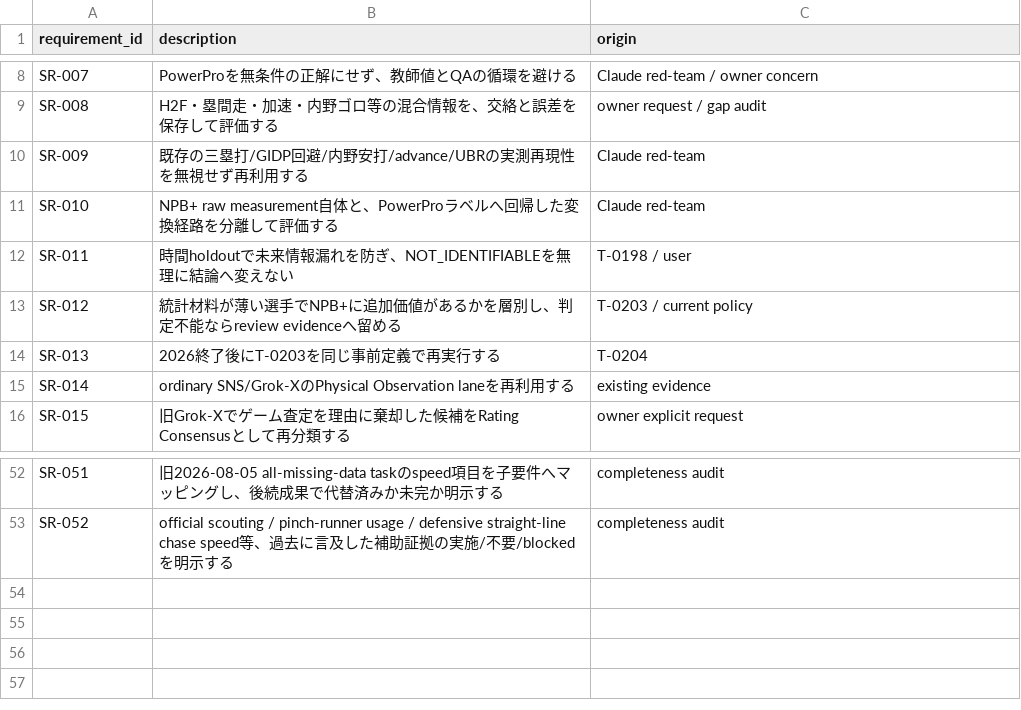
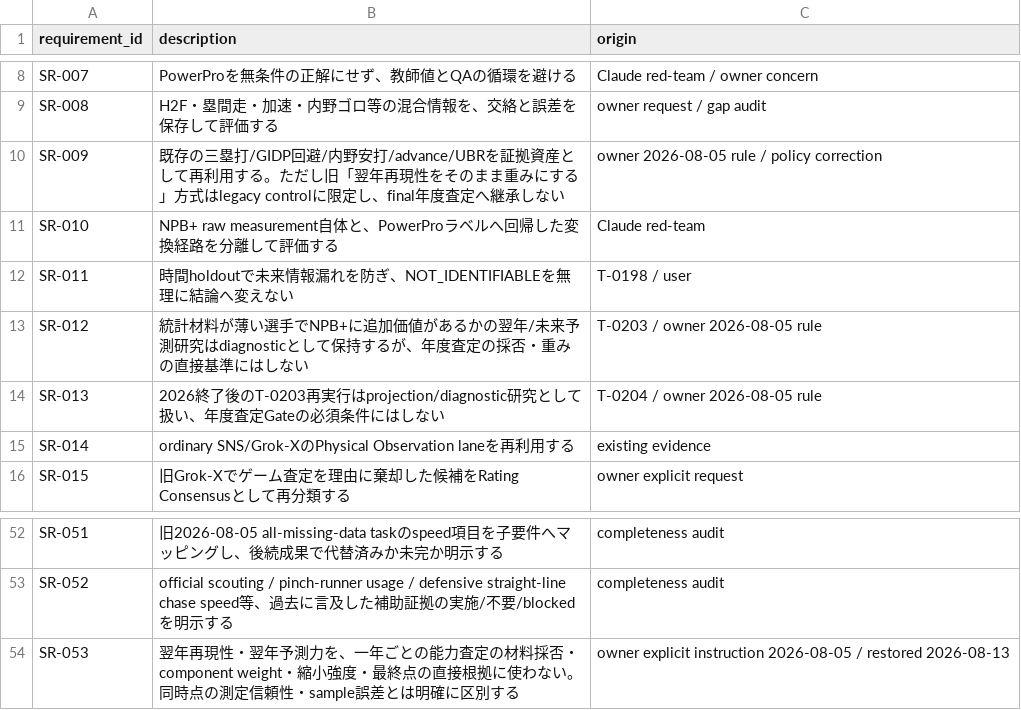
Before and after one commit to L-carp55/pawapuro-pennant-gpt-handoff, a TSV file: docs/state/speed_requirements_baseline_20260813.tsv, drawn as a sheet; only a part is shown, gaps mark what is left out.

Commit message:
Restore owner rule against next-year repeatability weighting

```diff
--- a/docs/state/speed_requirements_baseline_20260813.tsv
+++ b/docs/state/speed_requirements_baseline_20260813.tsv
@@ -9,7 +9,7 @@ SR-007	PowerProを無条件の正解にせず、教師値とQAの循環を避け
 SR-008	H2F・塁間走・加速・内野ゴロ等の混合情報を、交絡と誤差を保存して評価する	owner request / gap audit
-SR-009	既存の三塁打/GIDP回避/内野安打/advance/UBRの実測再現性を無視せず再利用する	Claude red-team
+SR-009	既存の三塁打/GIDP回避/内野安打/advance/UBRを証拠資産として再利用する。ただし旧「翌年再現性をそのまま重みにする」方式はlegacy controlに限定し、final年度査定へ継承しない	owner 2026-08-05 rule / policy correction
 SR-010	NPB+ raw measurement自体と、PowerProラベルへ回帰した変換経路を分離して評価する	Claude red-team
 SR-011	時間holdoutで未来情報漏れを防ぎ、NOT_IDENTIFIABLEを無理に結論へ変えない	T-0198 / user
-SR-012	統計材料が薄い選手でNPB+に追加価値があるかを層別し、判定不能ならreview evidenceへ留める	T-0203 / current policy
-SR-013	2026終了後にT-0203を同じ事前定義で再実行する	T-0204
+SR-012	統計材料が薄い選手でNPB+に追加価値があるかの翌年/未来予測研究はdiagnosticとして保持するが、年度査定の採否・重みの直接基準にはしない	T-0203 / owner 2026-08-05 rule
+SR-013	2026終了後のT-0203再実行はprojection/diagnostic研究として扱い、年度査定Gateの必須条件にはしない	T-0204 / owner 2026-08-05 rule
 SR-014	ordinary SNS/Grok-XのPhysical Observation laneを再利用する	existing evidence
@@ -53 +53,2 @@ SR-051	旧2026-08-05 all-missing-data taskのspeed項目を子要件へマッピ
 SR-052	official scouting / pinch-runner usage / defensive straight-line chase speed等、過去に言及した補助証拠の実施/不要/blockedを明示する	completeness audit
+SR-053	翌年再現性・翌年予測力を、一年ごとの能力査定の材料採否・component weight・縮小強度・最終点の直接根拠に使わない。同時点の測定信頼性・sample誤差とは明確に区別する	owner explicit instruction 2026-08-05 / restored 2026-08-13
```
